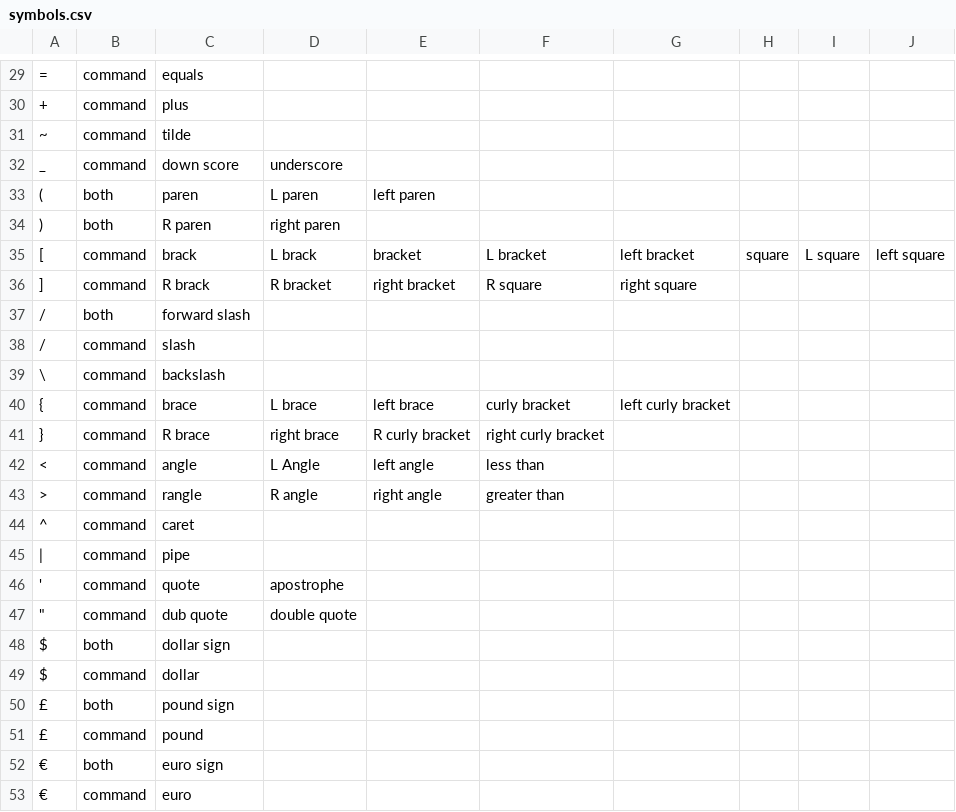
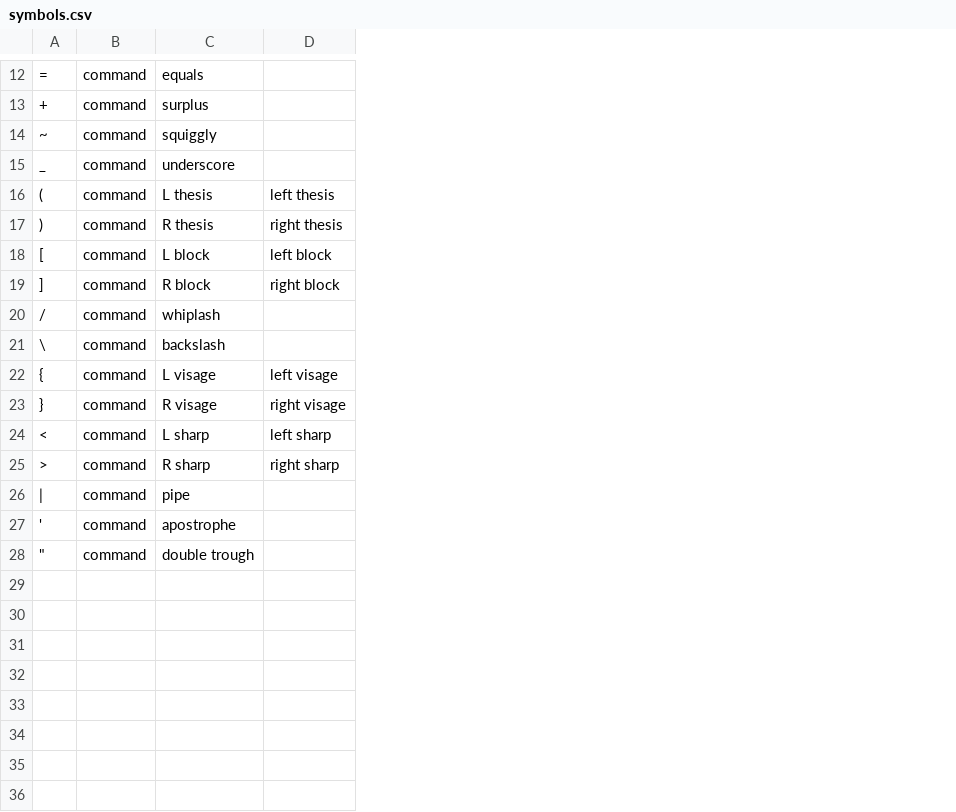
Before and after one commit to cerealXDD/talon-community, a CSV file: settings/symbols.csv, drawn as a sheet; only a part is shown, gaps mark what is left out; removed rows and columns are numbered as before the commit, all else as after; the diff covers the shown part only; the diff names each change by its address in the sheet, - before the commit and + after, or states it on an @@ line.

```diff
--- a/settings/symbols.csv
+++ b/settings/symbols.csv
-column D, row 32: underscore; rows 35-36: L brack | R bracket; rows 40-43: L brace | right brace | L Angle | R angle; rows 46-47: apostrophe | double quote
-column E, rows 35-36: bracket | right bracket; rows 40-43: left brace | R curly bracket | left angle | right angle
-column F, rows 35-36: L bracket | R square; rows 40-43: curly bracket | right curly bracket | less than | greater than
-column G, rows 35-36: left bracket | right square; row 40: left curly bracket
-column H, row 35: square
-column I, row 35: L square
-column J, row 35: left square
+column D, rows 18-25: left block | right block |  |  | left visage | right visage | left sharp | right sharp
-C13: plus
+C13: surplus
-C14: tilde
+C14: squiggly
-C15: down score
+C15: underscore
-row 33: ( | both | paren | L paren | left paren
-row 34: ) | both | R paren | right paren
+row 16: ( | command | L thesis | left thesis
+row 17: ) | command | R thesis | right thesis
-C18: brack
+C18: L block
-C19: R brack
+C19: R block
-row 37: / | both | forward slash
-C20: slash
+C20: whiplash
-C22: brace
+C22: L visage
-C23: R brace
+C23: R visage
-C24: angle
+C24: L sharp
-C25: rangle
+C25: R sharp
-row 44: ^ | command | caret
-C27: quote
+C27: apostrophe
-C28: dub quote
+C28: double trough
-row 48: $ | both | dollar sign
-row 49: $ | command | dollar
-row 50: £ | both | pound sign
-row 51: £ | command | pound
-row 52: € | both | euro sign
-row 53: € | command | euro
```
Also changed, not shown: 1 added row, 18 removed rows and 4 edited cells elsewhere in this file, 2 other files.
